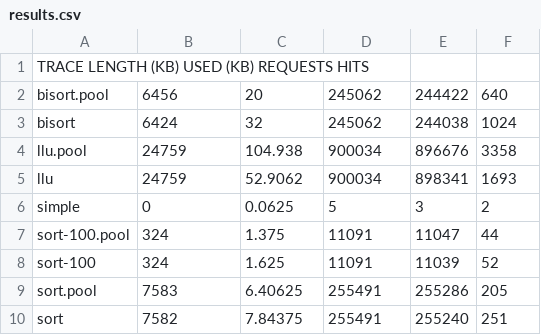
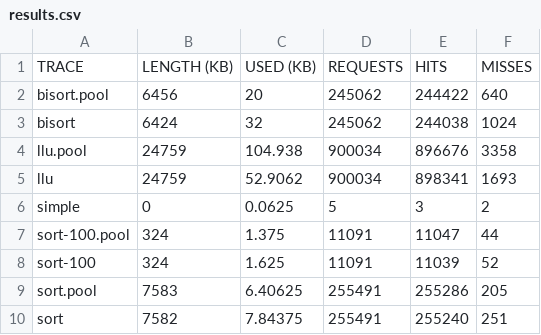
Before and after one commit to caamartin35/project740, a CSV file: data/results.csv, drawn as a sheet; removed rows and columns are numbered as before the commit, all else as after; the diff names each change by its address in the sheet, - before the commit and + after, or states it on an @@ line.

```diff
--- a/data/results.csv
+++ b/data/results.csv
-row 1: TRACE LENGTH (KB) USED (KB) REQUESTS HITS
+row 1: TRACE | LENGTH (KB) | USED (KB) | REQUESTS | HITS | MISSES
```
Also changed, not shown: 2 other files.
